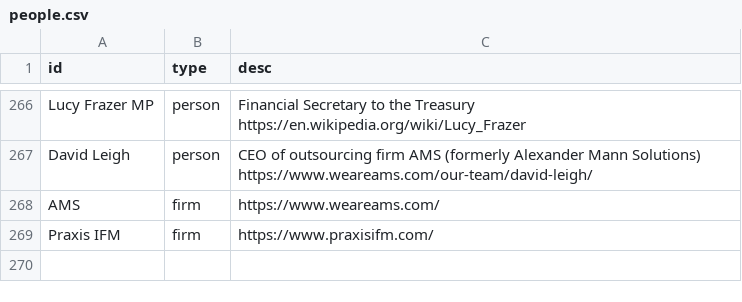
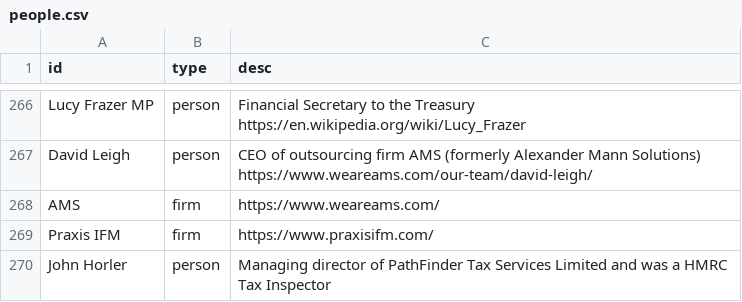
Before and after one commit to prime23-gareth/my-little-crony, a CSV file: src/people.csv, drawn as a sheet; only a part is shown, gaps mark what is left out.

```diff
--- a/src/people.csv
+++ b/src/people.csv
@@ -269 +269,2 @@ AMS,firm,https://www.weareams.com/
 Praxis IFM,firm,https://www.praxisifm.com/
+John Horler,person,Managing director of PathFinder Tax Services Limited and was a HMRC Tax Inspector
```
Also changed, not shown: src/connections.csv, 4 other files.
